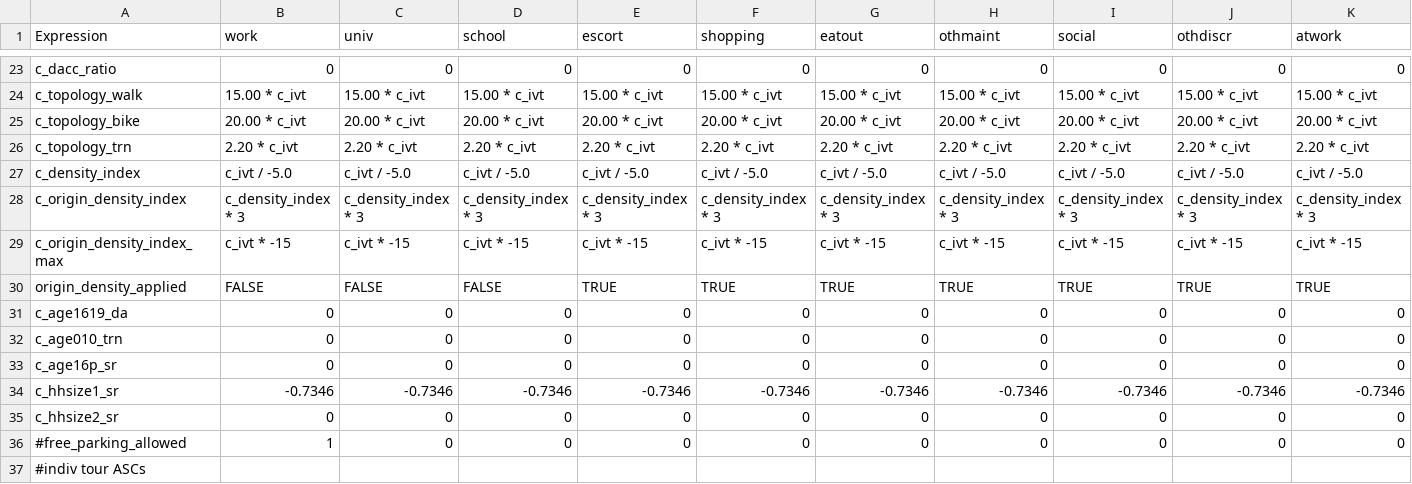
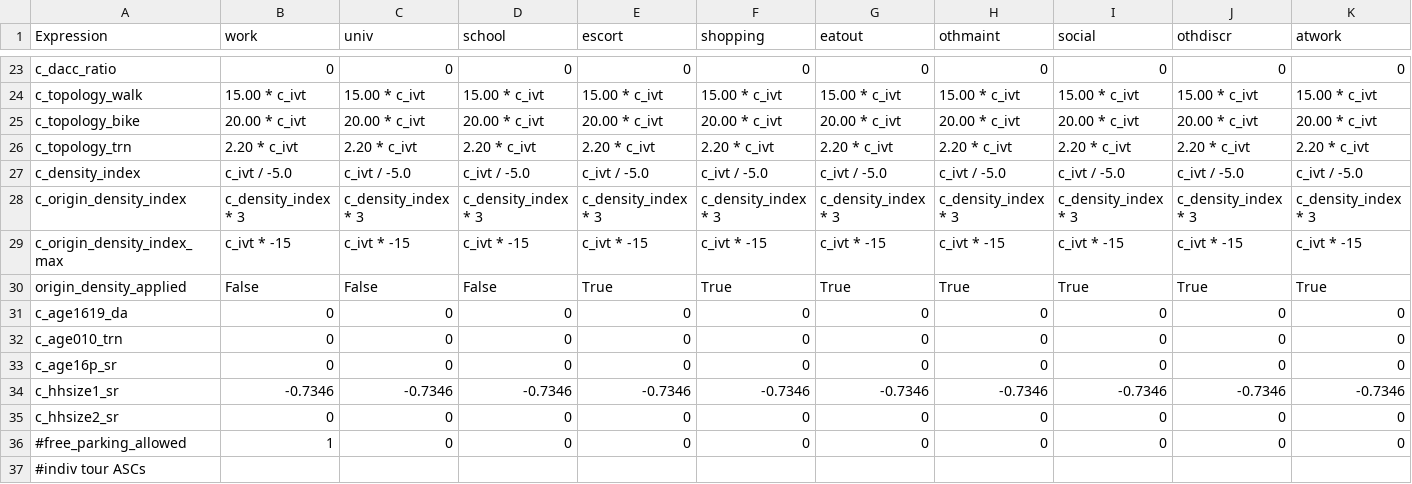
Before and after one commit to LBNL-UCB-STI/activitysim-configs-sfbay, a CSV file: configs/trip_mode_choice_coeffs.csv, drawn as a sheet; only a part is shown, gaps mark what is left out; removed rows and columns are numbered as before the commit, all else as after; the diff names each change by its address in the sheet, - before the commit and + after, or states it on an @@ line.

Commit message:
Updates to trip mode choice ASCs

```diff
--- a/configs/trip_mode_choice_coeffs.csv
+++ b/configs/trip_mode_choice_coeffs.csv
-row 30: origin_density_applied | FALSE | FALSE | FALSE | TRUE | TRUE | TRUE | TRUE | TRUE | TRUE | TRUE
+row 30: origin_density_applied | False | False | False | True | True | True | True | True | True | True
```
